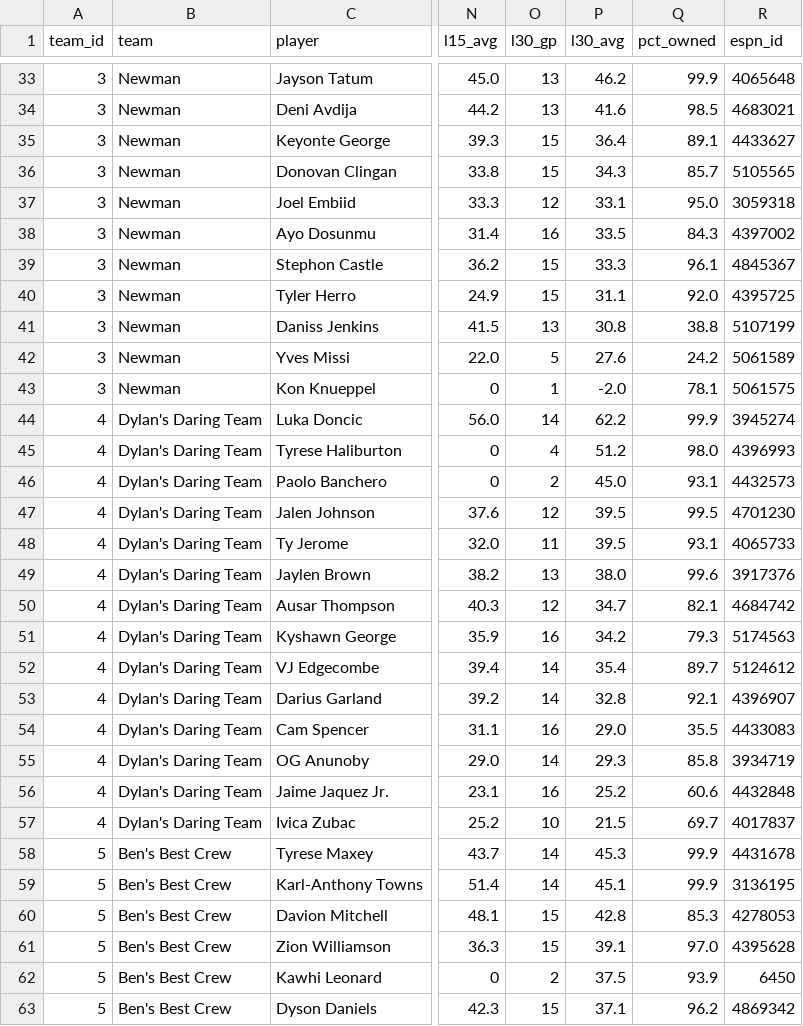
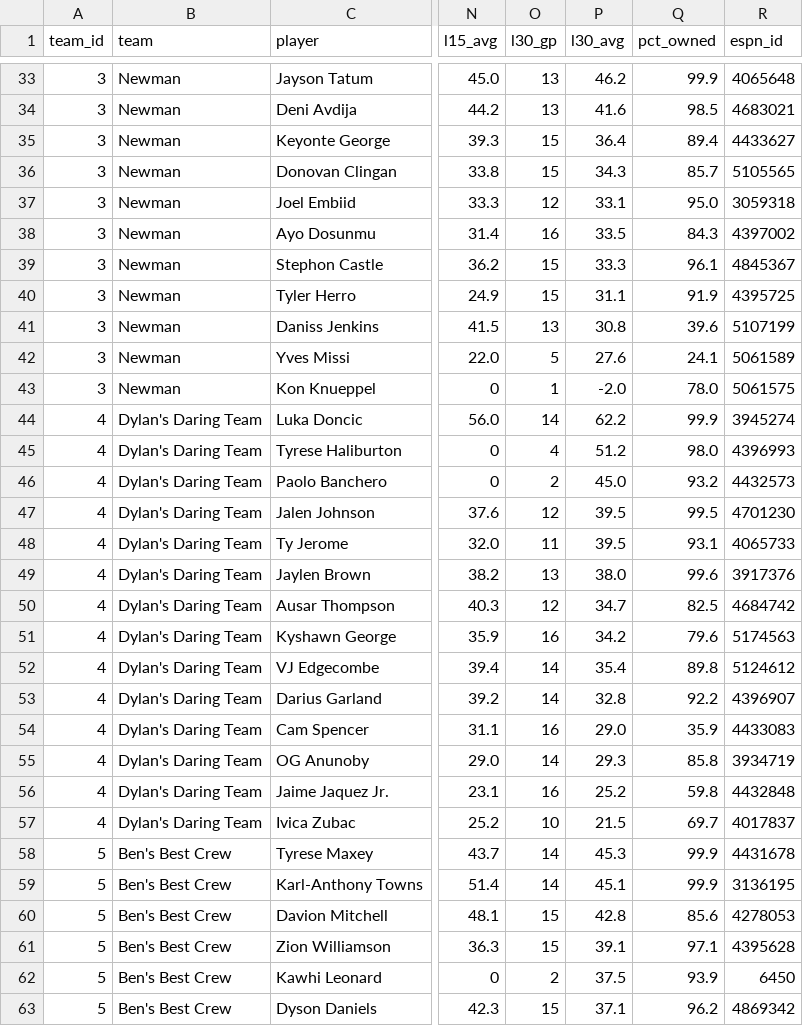
Before and after one commit to luke8mcm/blue-ballers-relay, a CSV file: data/rosters.csv, drawn as a sheet; only a part is shown, gaps mark what is left out; the diff covers the shown part only; the diff names each change by its address in the sheet, - before the commit and + after, or states it on an @@ line.

```diff
--- a/data/rosters.csv
+++ b/data/rosters.csv
-Q35 (pct_owned): 89.1
+Q35 (pct_owned): 89.4
-Q40 (pct_owned): 92.0
+Q40 (pct_owned): 91.9
-Q41 (pct_owned): 38.8
+Q41 (pct_owned): 39.6
-Q42 (pct_owned): 24.2
+Q42 (pct_owned): 24.1
-Q43 (pct_owned): 78.1
+Q43 (pct_owned): 78.0
-Q46 (pct_owned): 93.1
+Q46 (pct_owned): 93.2
-Q50 (pct_owned): 82.1
+Q50 (pct_owned): 82.5
-Q51 (pct_owned): 79.3
+Q51 (pct_owned): 79.6
-Q52 (pct_owned): 89.7
+Q52 (pct_owned): 89.8
-Q53 (pct_owned): 92.1
+Q53 (pct_owned): 92.2
-Q54 (pct_owned): 35.5
+Q54 (pct_owned): 35.9
-Q56 (pct_owned): 60.6
+Q56 (pct_owned): 59.8
-Q60 (pct_owned): 85.3
+Q60 (pct_owned): 85.6
-Q61 (pct_owned): 97.0
+Q61 (pct_owned): 97.1
```
Also changed, not shown: 53 edited cells elsewhere in this file, data/free_agents.csv, 1 other file.
